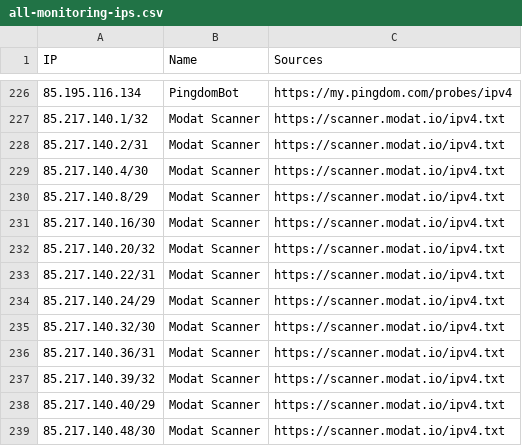
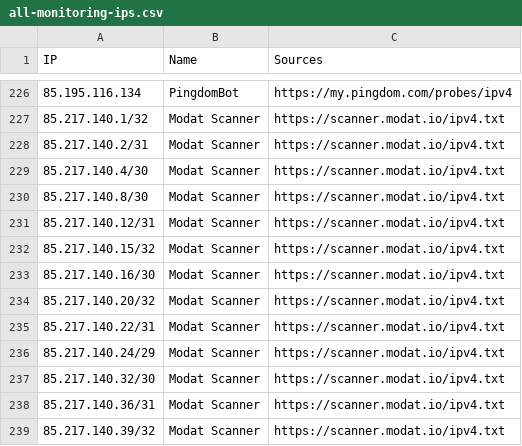
Before and after one commit to sefinek/trusted-ips-whitelist, a CSV file: lists/all-monitoring-ips.csv, drawn as a sheet; only a part is shown, gaps mark what is left out; the shorter side is filled out with more unchanged rows.

Commit message:
Auto-update IP lists (18 modified files) - 15.10.2026, 06:01:12 UTC

```diff
--- a/lists/all-monitoring-ips.csv
+++ b/lists/all-monitoring-ips.csv
@@ -229,3 +229,5 @@ IP,Name,Sources
 85.217.140.4/30,Modat Scanner,https://scanner.modat.io/ipv4.txt
-85.217.140.8/29,Modat Scanner,https://scanner.modat.io/ipv4.txt
+85.217.140.8/30,Modat Scanner,https://scanner.modat.io/ipv4.txt
+85.217.140.12/31,Modat Scanner,https://scanner.modat.io/ipv4.txt
+85.217.140.15/32,Modat Scanner,https://scanner.modat.io/ipv4.txt
 85.217.140.16/30,Modat Scanner,https://scanner.modat.io/ipv4.txt
```
Also changed, not shown: lists/facebookbot/ips.csv, lists/webpagetestbot/ips.csv, 15 other files.
